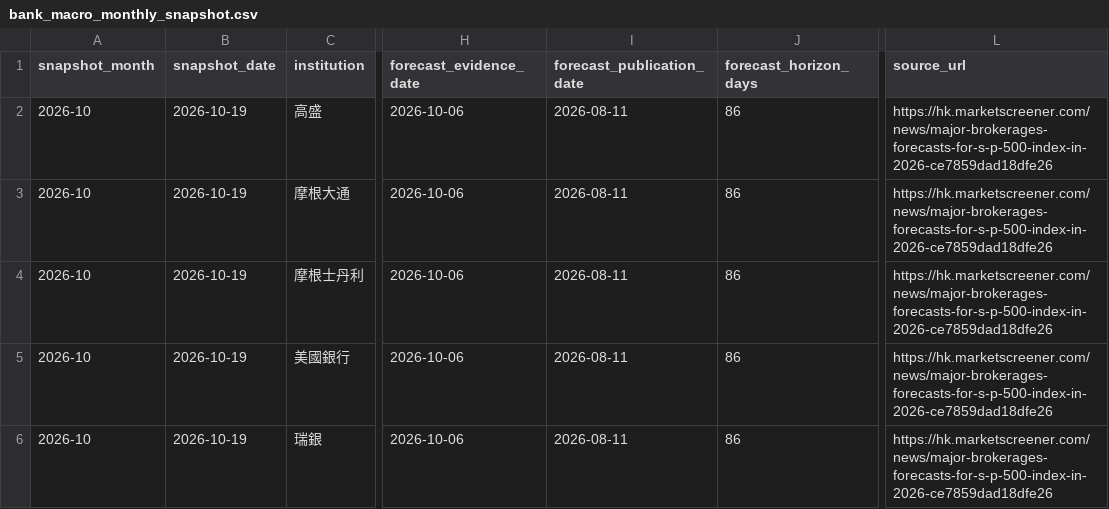
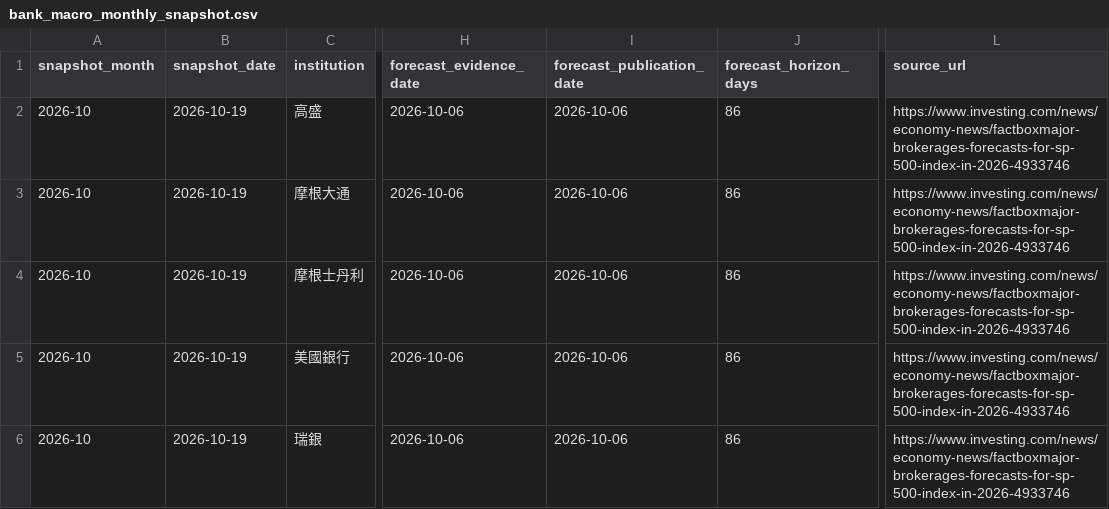
Before and after one commit to a23882005/LivingWaterAI, a CSV file: experiments/macro-safety-monthly-research/bank_macro_monthly_snapshot.csv, drawn as a sheet; only a part is shown, gaps mark what is left out; the diff names each change by its address in the sheet, - before the commit and + after, or states it on an @@ line.

Commit message:
Regenerate October bank snapshot source fields

```diff
--- a/experiments/macro-safety-monthly-research/bank_macro_monthly_snapshot.csv
+++ b/experiments/macro-safety-monthly-research/bank_macro_monthly_snapshot.csv
-I2:I6 (forecast_publication_date): 2026-08-11
+I2:I6 (forecast_publication_date): 2026-10-06
-L2:L6 (source_url): https://hk.marketscreener.com/news/major-brokerages-forecasts-for-s-p-500-index-in-2026-ce7859dad18dfe26
+L2:L6 (source_url): https://www.investing.com/news/economy-news/factboxmajor-brokerages-forecasts-for-sp-500-index-in-2026-4933746
```
